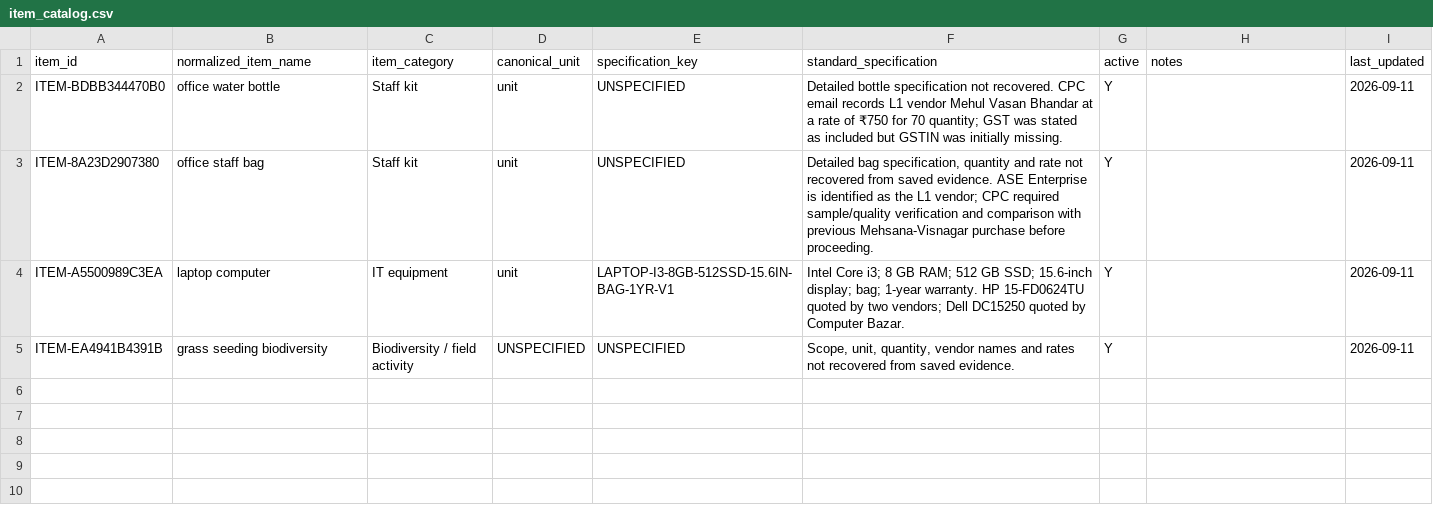
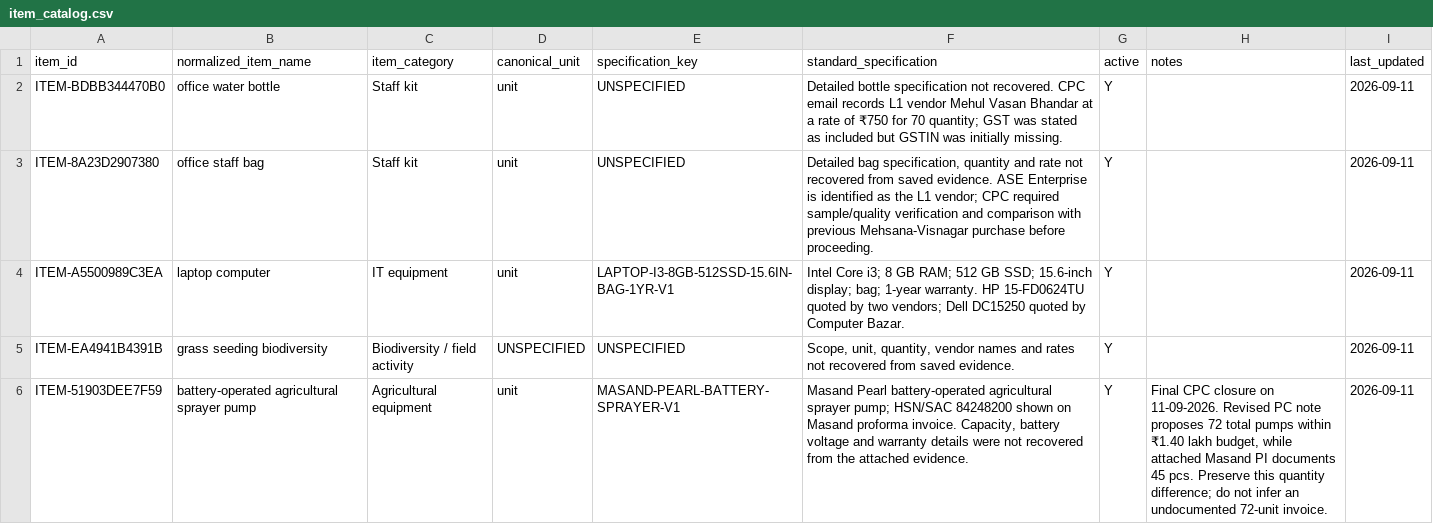
Before and after one commit to knightfox789/dsc-humanizer, a CSV file: skills/cpc-review/data/item_catalog.csv, drawn as a sheet.

Commit message:
Add Masand Pearl sprayer to CPC item catalog

```diff
--- a/skills/cpc-review/data/item_catalog.csv
+++ b/skills/cpc-review/data/item_catalog.csv
@@ -5 +5,2 @@ ITEM-A5500989C3EA,laptop computer,IT equipment,unit,LAPTOP-I3-8GB-512SSD-15.6IN-
 ITEM-EA4941B4391B,grass seeding biodiversity,Biodiversity / field activity,UNSPECIFIED,UNSPECIFIED,"Scope, unit, quantity, vendor names and rates not recovered from saved evidence.",Y,,2026-09-11
+ITEM-51903DEE7F59,battery-operated agricultural sprayer pump,Agricultural equipment,unit,MASAND-PEARL-BATTERY-SPRAYER-V1,"Masand Pearl battery-operated agricultural sprayer pump; HSN/SAC 84248200 shown on Masand proforma invoice. Capacity, battery voltage and warranty details were not recovered from the attached evidence.",Y,"Final CPC closure on 11-09-2026. Revised PC note proposes 72 total pumps within ₹1.40 lakh budget, while attached Masand PI documents 45 pcs. Preserve this quantity difference; do not infer an undocumented 72-unit invoice.",2026-09-11
```
